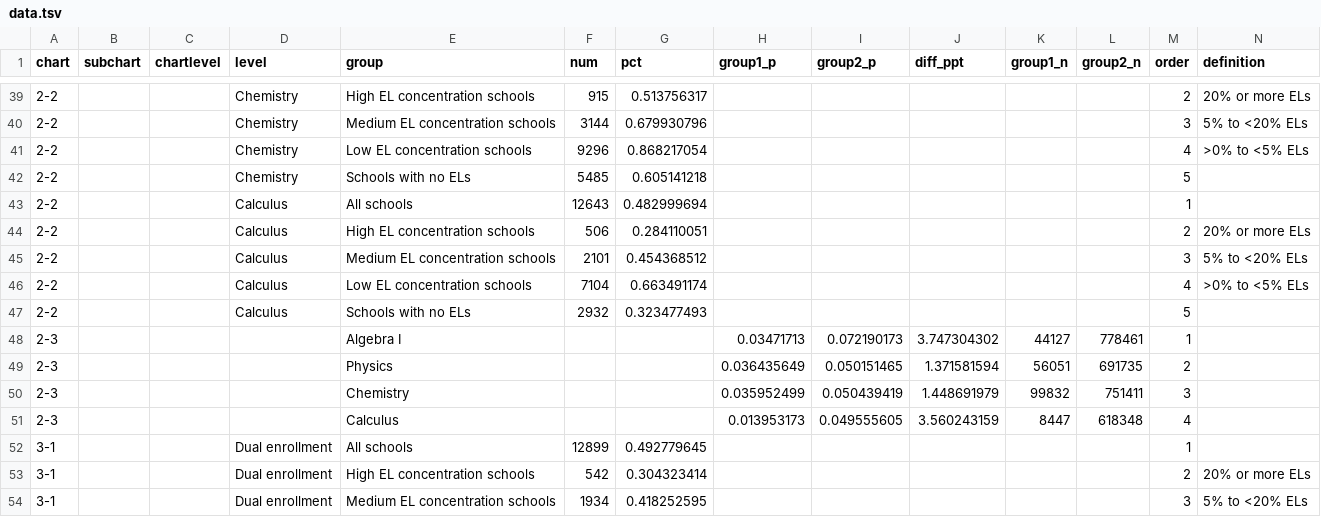
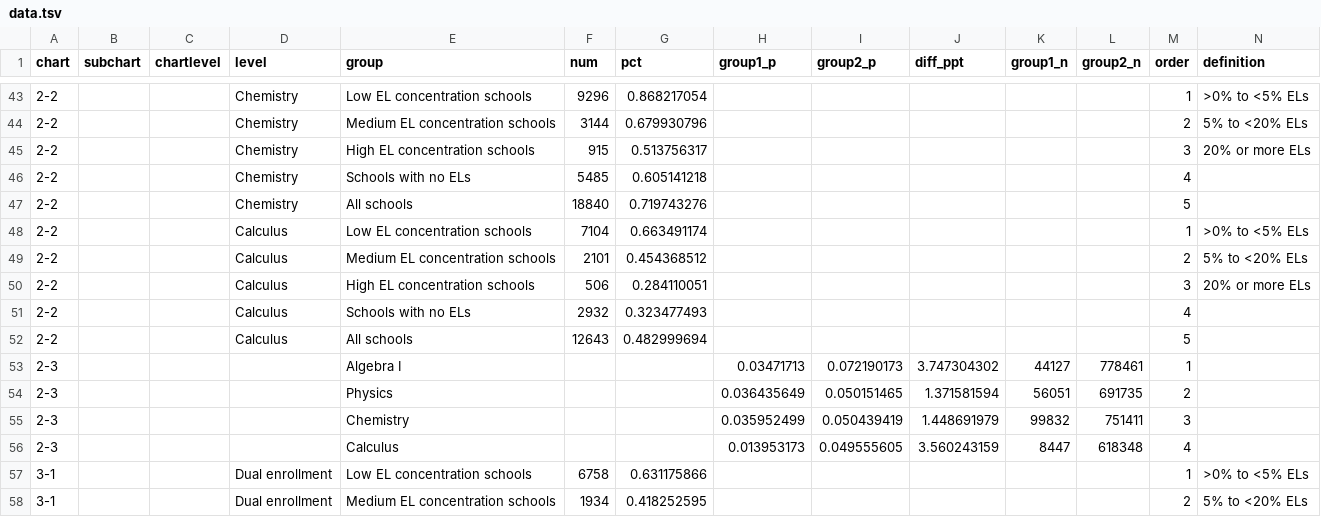
Before and after one commit to MarceloSimasWestat/MarceloSimasWestat.github.io, a TSV file: EnglishLearners2/dev/assets/data/data.tsv, drawn as a sheet; only a part is shown, gaps mark what is left out; the diff covers the shown part only.

```diff
--- a/EnglishLearners2/dev/assets/data/data.tsv
+++ b/EnglishLearners2/dev/assets/data/data.tsv
@@ -39,10 +43,11 @@ chart	subchart	chartlevel	level	group	num	pct	group1_p	group2_p	diff_ppt	group1_
-2-2			Chemistry	High EL concentration schools	915	0.513756317						2	20% or more ELs
-2-2			Chemistry	Medium EL concentration schools	3144	0.679930796						3	5% to <20% ELs
-2-2			Chemistry	Low EL concentration schools	9296	0.868217054						4	>0% to <5% ELs
-2-2			Chemistry	Schools with no ELs	5485	0.605141218						5
-2-2			Calculus	All schools	12643	0.482999694						1
-2-2			Calculus	High EL concentration schools	506	0.284110051						2	20% or more ELs
-2-2			Calculus	Medium EL concentration schools	2101	0.454368512						3	5% to <20% ELs
-2-2			Calculus	Low EL concentration schools	7104	0.663491174						4	>0% to <5% ELs
-2-2			Calculus	Schools with no ELs	2932	0.323477493						5
+2-2			Chemistry	Low EL concentration schools	9296	0.868217054						1	>0% to <5% ELs
+2-2			Chemistry	Medium EL concentration schools	3144	0.679930796						2	5% to <20% ELs
+2-2			Chemistry	High EL concentration schools	915	0.513756317						3	20% or more ELs
+2-2			Chemistry	Schools with no ELs	5485	0.605141218						4
+2-2			Chemistry	All schools	18840	0.719743276						5
+2-2			Calculus	Low EL concentration schools	7104	0.663491174						1	>0% to <5% ELs
+2-2			Calculus	Medium EL concentration schools	2101	0.454368512						2	5% to <20% ELs
+2-2			Calculus	High EL concentration schools	506	0.284110051						3	20% or more ELs
+2-2			Calculus	Schools with no ELs	2932	0.323477493						4
+2-2			Calculus	All schools	12643	0.482999694						5
 2-3				Algebra I			0.03471713	0.072190173	3.747304302	44127	778461	1
@@ -51,4 +56,3 @@ chart	subchart	chartlevel	level	group	num	pct	group1_p	group2_p	diff_ppt	group1_
 2-3				Calculus			0.013953173	0.049555605	3.560243159	8447	618348	4
-3-1			Dual enrollment	All schools	12899	0.492779645						1
-3-1			Dual enrollment	High EL concentration schools	542	0.304323414						2	20% or more ELs
-3-1			Dual enrollment	Medium EL concentration schools	1934	0.418252595						3	5% to <20% ELs
+3-1			Dual enrollment	Low EL concentration schools	6758	0.631175866						1	>0% to <5% ELs
+3-1			Dual enrollment	Medium EL concentration schools	1934	0.418252595						2	5% to <20% ELs
```
Also changed, not shown: 10 added rows, 5 removed rows and 46 edited cells elsewhere in this file, 2 other files.
